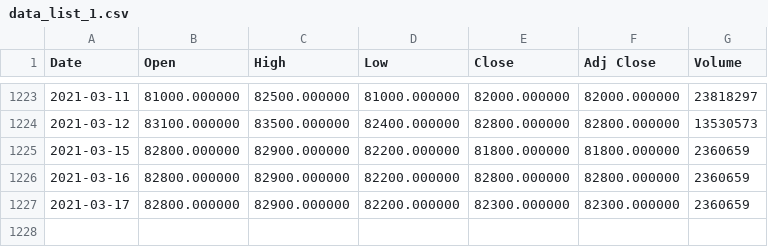
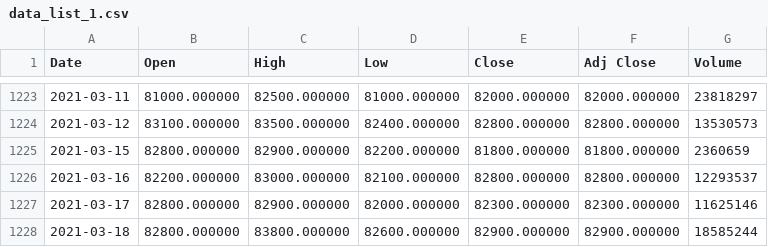
Before and after one commit to minjin0121/flanet, a CSV file: backend/app/assets/data_list_1.csv, drawn as a sheet; only a part is shown, gaps mark what is left out.

```diff
--- a/backend/app/assets/data_list_1.csv
+++ b/backend/app/assets/data_list_1.csv
@@ -1225,3 +1225,4 @@ Date,Open,High,Low,Close,Adj Close,Volume
 2021-03-15,82800.000000,82900.000000,82200.000000,81800.000000,81800.000000,2360659
-2021-03-16,82800.000000,82900.000000,82200.000000,82800.000000,82800.000000,2360659
-2021-03-17,82800.000000,82900.000000,82200.000000,82300.000000,82300.000000,2360659
+2021-03-16,82200.000000,83000.000000,82100.000000,82800.000000,82800.000000,12293537
+2021-03-17,82800.000000,82900.000000,82000.000000,82300.000000,82300.000000,11625146
+2021-03-18,82800.000000,83800.000000,82600.000000,82900.000000,82900.000000,18585244
```
Also changed, not shown: backend/app/assets/data_list_2.csv, backend/app/assets/data_list_3.csv, 8 other files.
